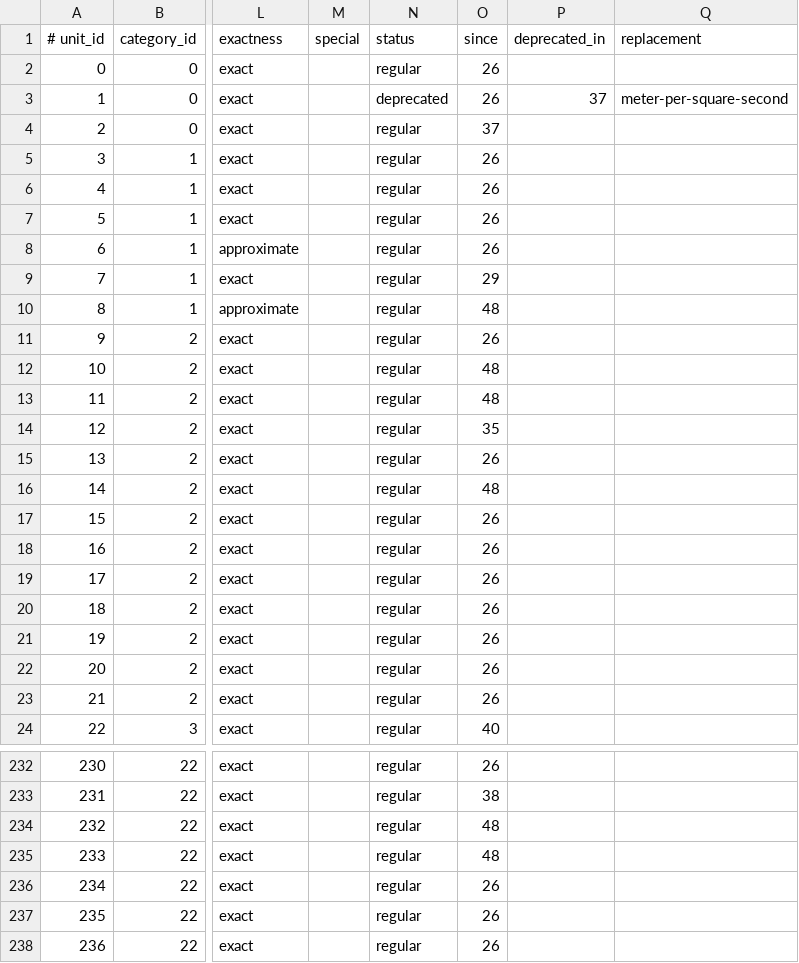
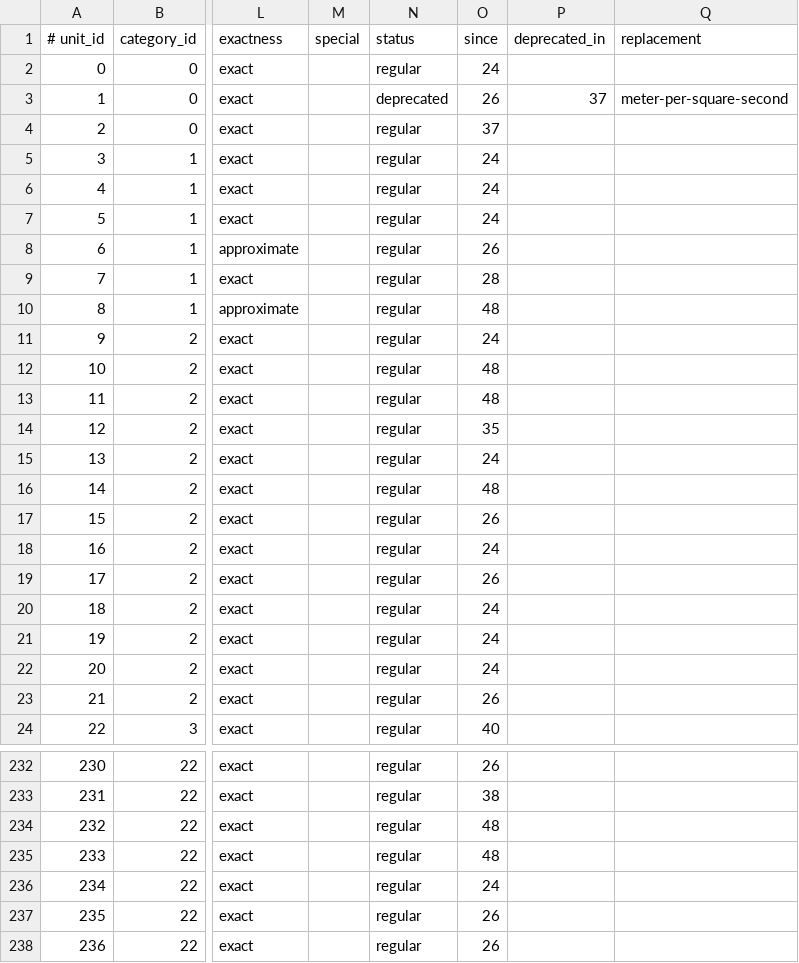
Before and after one commit to unicode-org/cldr, a TSV file: common/properties/units_info.tsv, drawn as a sheet; only a part is shown, gaps mark what is left out; the diff covers the shown part only; the diff names each change by its address in the sheet, - before the commit and + after, or states it on an @@ line.

```diff
--- a/common/properties/units_info.tsv
+++ b/common/properties/units_info.tsv
-O2 (since): 26
+O2 (since): 24
-O5:O7 (since): 26
+O5:O7 (since): 24
-O9 (since): 29
+O9 (since): 28
-O11 (since): 26
+O11 (since): 24
-O15 (since): 26
+O15 (since): 24
-O18 (since): 26
+O18 (since): 24
-O20:O22 (since): 26
+O20:O22 (since): 24
-O236 (since): 26
+O236 (since): 24
```
Also changed, not shown: 49 edited cells elsewhere in this file, common/properties/unit_categories.tsv, 3 other files.
